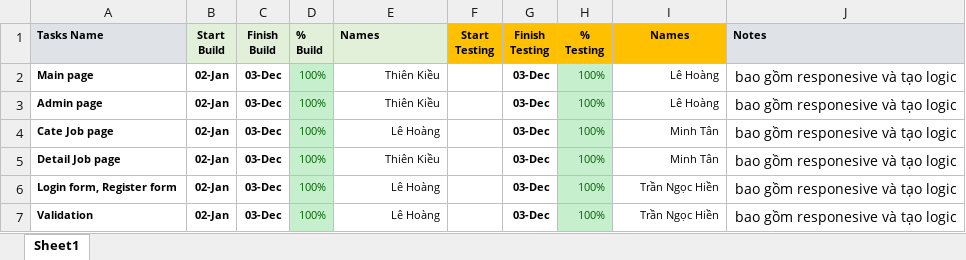
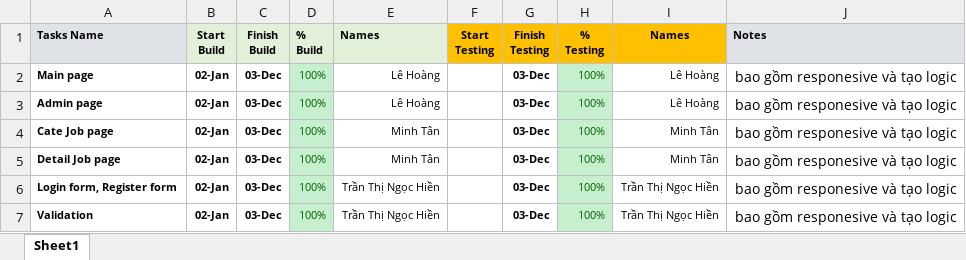
Before and after one commit to mckiller1999/final-capstone-fiverr, an Excel workbook: File phân công.xlsx, sheet Sheet1, drawn as a sheet; values as stored, in another font and other column widths than the file's, no borders; the diff names each change by its address in the sheet, - before the commit and + after, or states it on an @@ line.

Commit message:
update file phân công

```diff
--- a/File phân công.xlsx (sheet Sheet1)
+++ b/File phân công.xlsx (sheet Sheet1)
-E2:E3 (Names): Thiên Kiều
+E2:E3 (Names): Lê Hoàng
-E4 (Names): Lê Hoàng
+E4 (Names): Minh Tân
-E5 (Names): Thiên Kiều
+E5 (Names): Minh Tân
-E6:E7 (Names): Lê Hoàng
+E6:E7 (Names): Trần Thị Ngọc Hiền
-I6:I7 (Names): Trần Ngọc Hiền
+I6:I7 (Names): Trần Thị Ngọc Hiền
```
